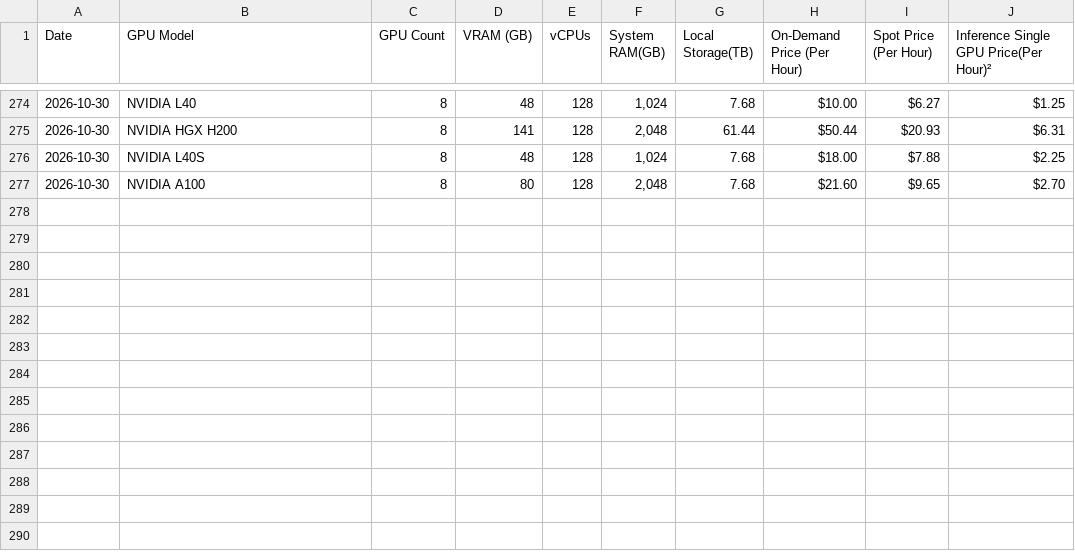
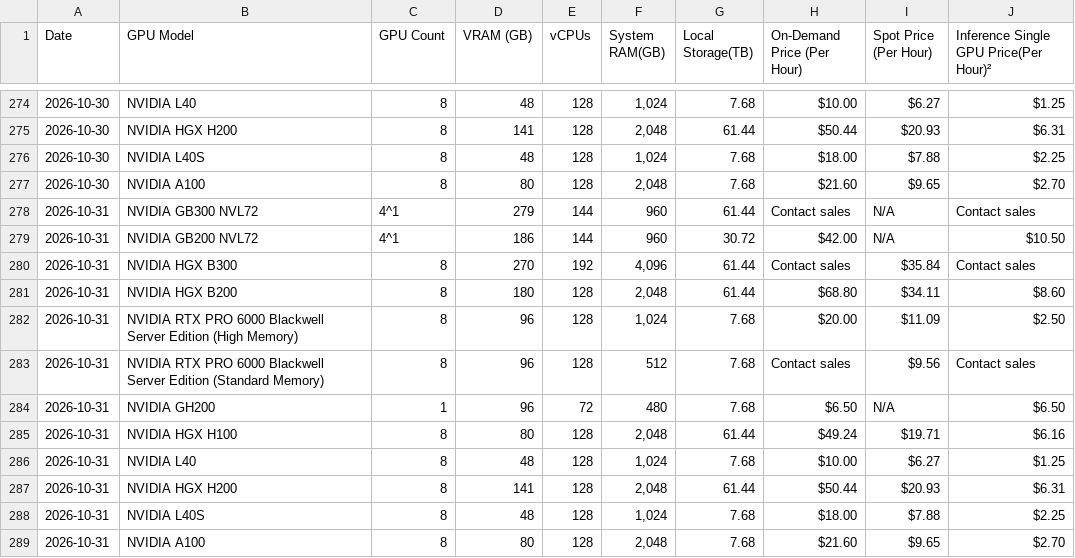
Before and after one commit to Bw0410/GPU-compute-scraper, a CSV file: coreweave_na_pricing_history.csv, drawn as a sheet; only a part is shown, gaps mark what is left out; the diff names each change by its address in the sheet, - before the commit and + after, or states it on an @@ line.

```diff
--- a/coreweave_na_pricing_history.csv
+++ b/coreweave_na_pricing_history.csv
+row 278: 2026-10-31 | NVIDIA GB300 NVL72 | 4^1 | 279 | 144 | 960 | 61.44 | Contact sales | N/A | Contact sales
+row 279: 2026-10-31 | NVIDIA GB200 NVL72 | 4^1 | 186 | 144 | 960 | 30.72 | $42.00 | N/A | $10.50
+row 280: 2026-10-31 | NVIDIA HGX B300 | 8 | 270 | 192 | 4,096 | 61.44 | Contact sales | $35.84 | Contact sales
+row 281: 2026-10-31 | NVIDIA HGX B200 | 8 | 180 | 128 | 2,048 | 61.44 | $68.80 | $34.11 | $8.60
+row 282: 2026-10-31 | NVIDIA RTX PRO 6000 Blackwell Server Edition (High Memory) | 8 | 96 | 128 | 1,024 | 7.68 | $20.00 | $11.09 | $2.50
+row 283: 2026-10-31 | NVIDIA RTX PRO 6000 Blackwell Server Edition (Standard Memory) | 8 | 96 | 128 | 512 | 7.68 | Contact sales | $9.56 | Contact sales
+row 284: 2026-10-31 | NVIDIA GH200 | 1 | 96 | 72 | 480 | 7.68 | $6.50 | N/A | $6.50
+row 285: 2026-10-31 | NVIDIA HGX H100 | 8 | 80 | 128 | 2,048 | 61.44 | $49.24 | $19.71 | $6.16
+row 286: 2026-10-31 | NVIDIA L40 | 8 | 48 | 128 | 1,024 | 7.68 | $10.00 | $6.27 | $1.25
+row 287: 2026-10-31 | NVIDIA HGX H200 | 8 | 141 | 128 | 2,048 | 61.44 | $50.44 | $20.93 | $6.31
+row 288: 2026-10-31 | NVIDIA L40S | 8 | 48 | 128 | 1,024 | 7.68 | $18.00 | $7.88 | $2.25
+row 289: 2026-10-31 | NVIDIA A100 | 8 | 80 | 128 | 2,048 | 7.68 | $21.60 | $9.65 | $2.70
```
Also changed, not shown: coreweave_eu_pricing_history.csv, spheron_pricing_history.csv, 4 other files.
